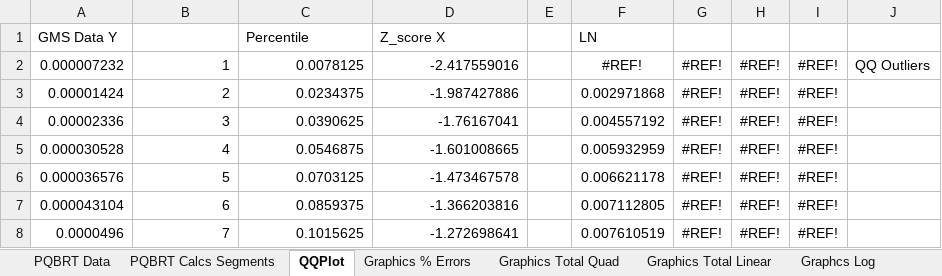
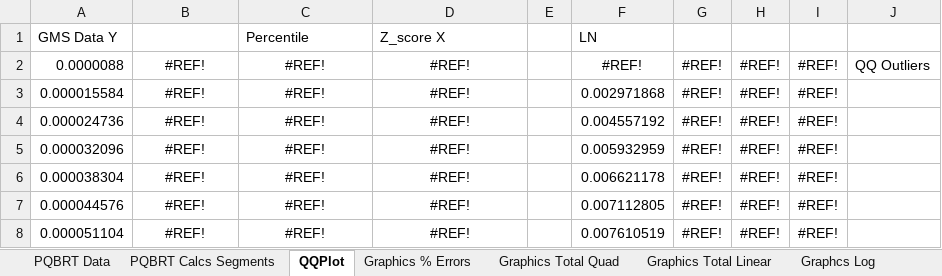
Before and after one commit to fieldparticle/gPCD, an Excel workbook: python/cfg_reports/worksheets/WorksheetNewGraphicsS.xlsx, sheet QQPlot, drawn as a sheet; only a part is shown; values as stored, in another font and other column widths than the file's, no borders; charts and pictures not drawn; the diff covers the shown part only; the diff names each change by its address in the sheet, - before the commit and + after, or states it on an @@ line.

```diff
--- a/python/cfg_reports/worksheets/WorksheetNewGraphicsS.xlsx (sheet QQPlot)
+++ b/python/cfg_reports/worksheets/WorksheetNewGraphicsS.xlsx (sheet QQPlot)
-A2: 0.000007232
+A2: 0.0000088
-B2: 1
+B2: #REF!
-B2:D8 alignment: right
+B2:D8 alignment: center
-C2: 0.0078125
+C2: #REF!
-D2: -2.417559016
+D2: #REF!
-A3: 0.00001424
+A3: 0.000015584
-B3: 2
+B3: #REF!
-C3: 0.0234375
+C3: #REF!
-D3: -1.987427886
+D3: #REF!
-A4: 0.00002336
+A4: 0.000024736
-B4: 3
+B4: #REF!
-C4: 0.0390625
+C4: #REF!
-D4: -1.76167041
+D4: #REF!
-A5: 0.000030528
+A5: 0.000032096
-B5: 4
+B5: #REF!
-C5: 0.0546875
+C5: #REF!
-D5: -1.601008665
+D5: #REF!
-A6: 0.000036576
+A6: 0.000038304
-B6: 5
+B6: #REF!
-C6: 0.0703125
+C6: #REF!
-D6: -1.473467578
+D6: #REF!
-A7: 0.000043104
+A7: 0.000044576
-B7: 6
+B7: #REF!
-C7: 0.0859375
+C7: #REF!
-D7: -1.366203816
+D7: #REF!
-A8: 0.0000496
+A8: 0.000051104
-B8: 7
+B8: #REF!
-C8: 0.1015625
+C8: #REF!
-D8: -1.272698641
+D8: #REF!
```
Also changed, not shown: 228 edited cells and cell formats elsewhere in this sheet, sheet PQBRT Calcs Segments, sheet PQBRT Data, sheet Standardized residual, charts or pictures, python/cfg_reports/worksheets/WorksheetNewGraphicsR.xlsx, 6 other files.
